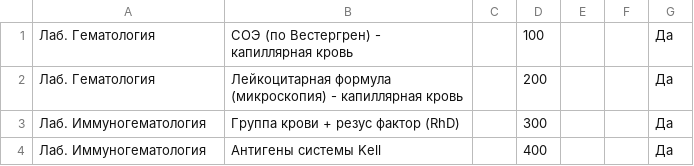
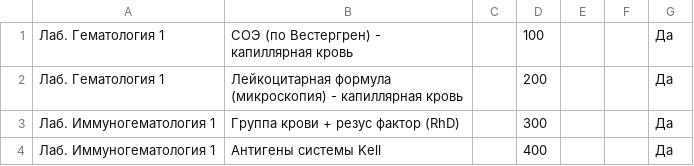
Before and after one commit to johanla0/pricelist-generator, a CSV file: __fixtures__/expected_yandex.csv, drawn as a sheet.

```diff
--- a/__fixtures__/expected_yandex.csv
+++ b/__fixtures__/expected_yandex.csv
@@ -1,4 +1,4 @@
-"Лаб. Гематология","СОЭ (по Вестергрен) - капиллярная кровь","","100","","","Да"
-"Лаб. Гематология","Лейкоцитарная формула (микроскопия) - капиллярная кровь","","200","","","Да"
-"Лаб. Иммуногематология","Группа крови + резус фактор (RhD)","","300","","","Да"
-"Лаб. Иммуногематология","Антигены системы Kell","","400","","","Да"
+"Лаб. Гематология 1","СОЭ (по Вестергрен) - капиллярная кровь","",100,"","","Да"
+"Лаб. Гематология 1","Лейкоцитарная формула (микроскопия) - капиллярная кровь","",200,"","","Да"
+"Лаб. Иммуногематология 1","Группа крови + резус фактор (RhD)","",300,"","","Да"
+"Лаб. Иммуногематология 1","Антигены системы Kell","",400,"","","Да"
```
Also changed, not shown: 1 other file.
